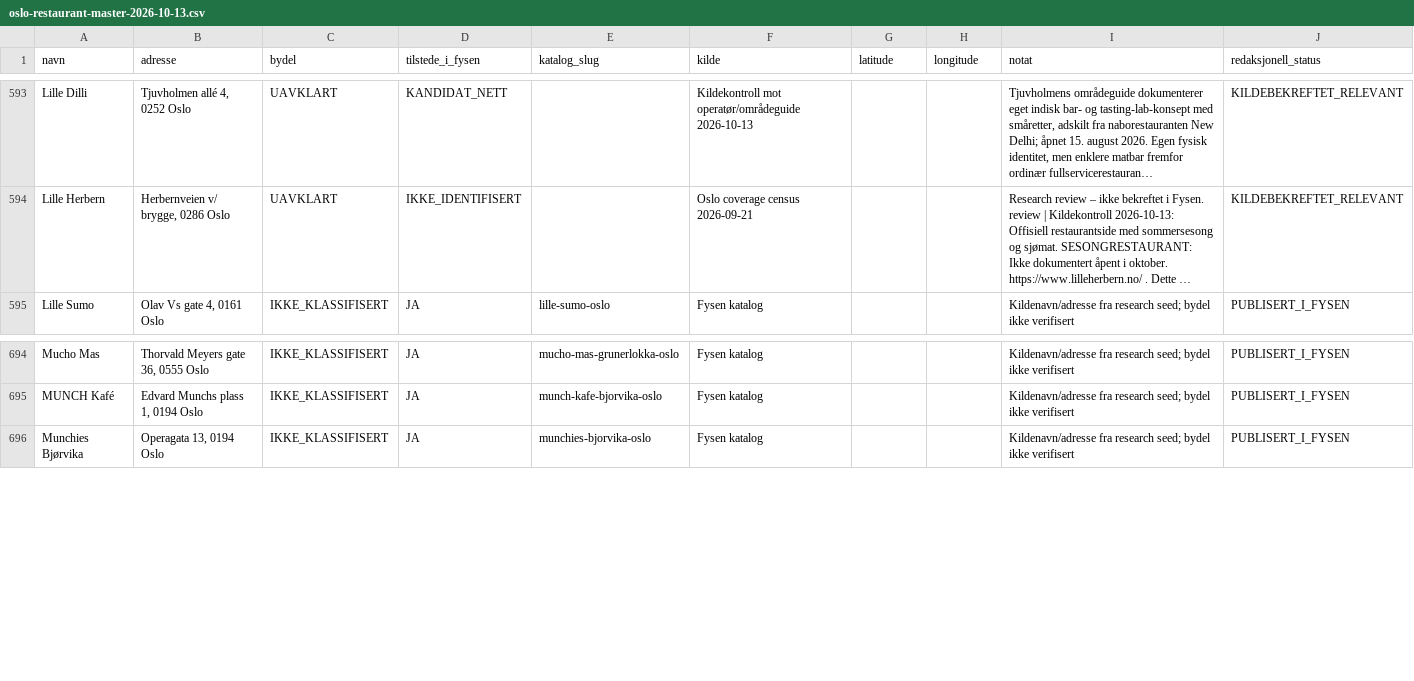
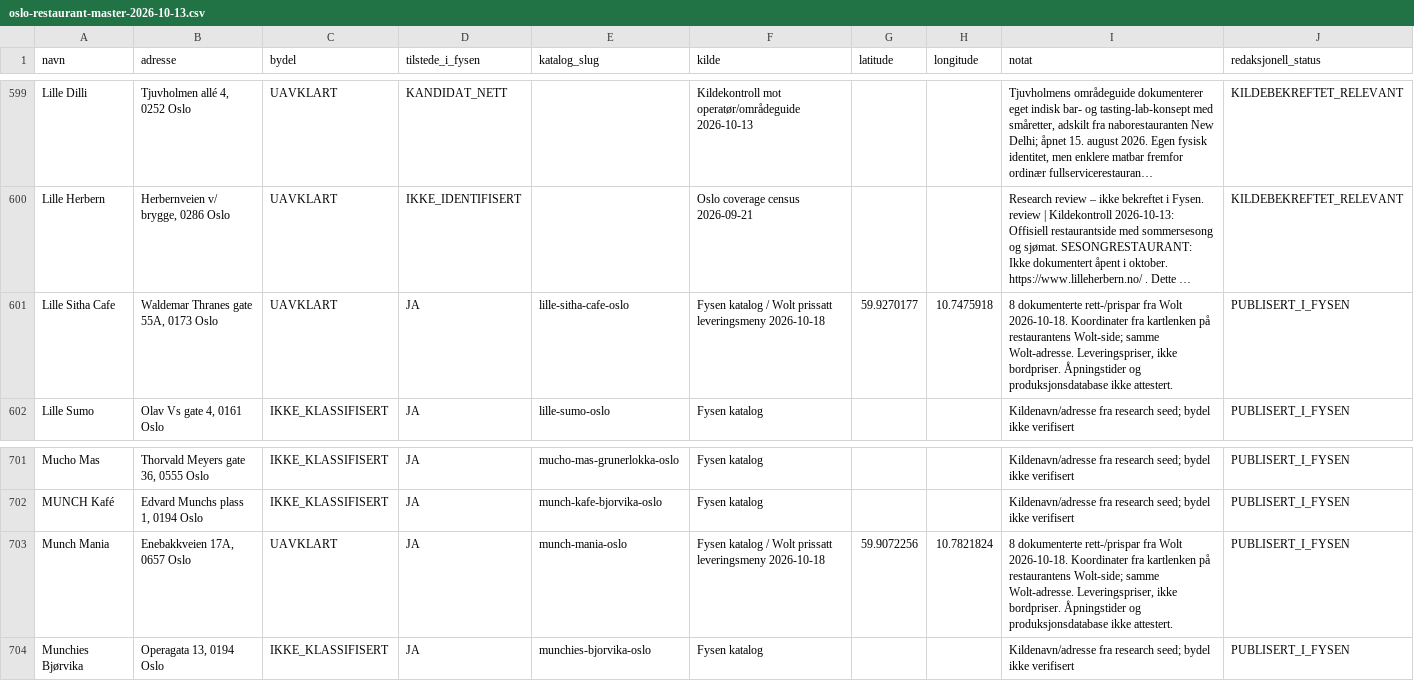
Before and after one commit to Paradispartiet/fysen, a CSV file: docs/oslo-restaurant-master-2026-10-13.csv, drawn as a sheet; only a part is shown, gaps mark what is left out; long unchanged cells end in …; the diff covers the shown part only; the diff names each change by its address in the sheet, - before the commit and + after, or states it on an @@ line.

Commit message:
data(oslo): add eight Wolt-priced restaurant manifests

```diff
--- a/docs/oslo-restaurant-master-2026-10-13.csv
+++ b/docs/oslo-restaurant-master-2026-10-13.csv
+row 601: Lille Sitha Cafe | Waldemar Thranes gate 55A, 0173 Oslo | UAVKLART | JA | lille-sitha-cafe-oslo | Fysen katalog / Wolt prissatt leveringsmeny 2026-10-18 | 59.9270177 | 10.7475918 | 8 dokumenterte rett-/prispar fra Wolt 2026-10-18. Koordinater fra kartlenken på restaurantens Wolt-side; samme Wolt-adresse. Leveringspriser, ikke bordpriser. Åpningstider og produksjonsdatabase ikke attestert. | PUBLISERT_I_FYSEN
+row 703: Munch Mania | Enebakkveien 17A, 0657 Oslo | UAVKLART | JA | munch-mania-oslo | Fysen katalog / Wolt prissatt leveringsmeny 2026-10-18 | 59.9072256 | 10.7821824 | 8 dokumenterte rett-/prispar fra Wolt 2026-10-18. Koordinater fra kartlenken på restaurantens Wolt-side; samme Wolt-adresse. Leveringspriser, ikke bordpriser. Åpningstider og produksjonsdatabase ikke attestert. | PUBLISERT_I_FYSEN
```
Also changed, not shown: 6 added rows elsewhere in this file, 8 other files.
